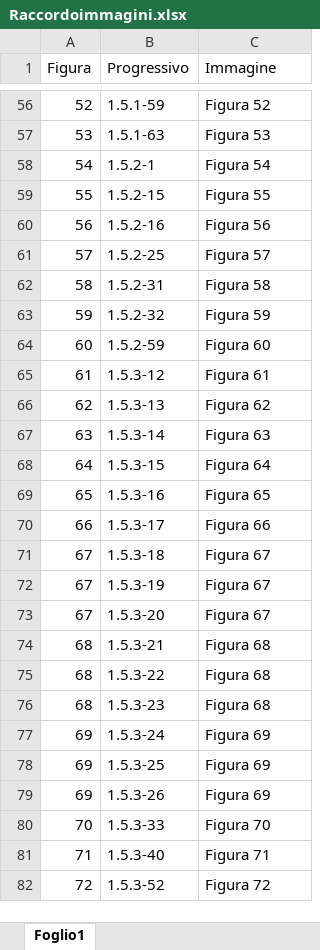
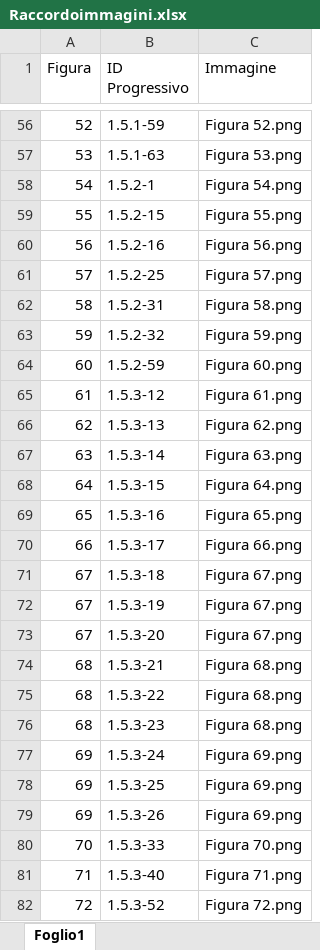
Before and after one commit to VincenzoAut/nautica-quiz, an Excel workbook: Raccordoimmagini.xlsx, sheet Foglio1, drawn as a sheet; only a part is shown, gaps mark what is left out; values as stored, in another font and other column widths than the file's, no borders; the diff covers the shown part only; the diff names each change by its address in the sheet, - before the commit and + after, or states it on an @@ line.

```diff
--- a/Raccordoimmagini.xlsx (sheet Foglio1)
+++ b/Raccordoimmagini.xlsx (sheet Foglio1)
-B1: Progressivo
+B1: ID Progressivo
-C56 (Immagine): Figura 52
+C56 (Immagine): Figura 52.png
-C57 (Immagine): Figura 53
+C57 (Immagine): Figura 53.png
-C58 (Immagine): Figura 54
+C58 (Immagine): Figura 54.png
-C59 (Immagine): Figura 55
+C59 (Immagine): Figura 55.png
-C60 (Immagine): Figura 56
+C60 (Immagine): Figura 56.png
-C61 (Immagine): Figura 57
+C61 (Immagine): Figura 57.png
-C62 (Immagine): Figura 58
+C62 (Immagine): Figura 58.png
-C63 (Immagine): Figura 59
+C63 (Immagine): Figura 59.png
-C64 (Immagine): Figura 60
+C64 (Immagine): Figura 60.png
-C65 (Immagine): Figura 61
+C65 (Immagine): Figura 61.png
-C66 (Immagine): Figura 62
+C66 (Immagine): Figura 62.png
-C67 (Immagine): Figura 63
+C67 (Immagine): Figura 63.png
-C68 (Immagine): Figura 64
+C68 (Immagine): Figura 64.png
-C69 (Immagine): Figura 65
+C69 (Immagine): Figura 65.png
-C70 (Immagine): Figura 66
+C70 (Immagine): Figura 66.png
-C71:C73 (Immagine): Figura 67
+C71:C73 (Immagine): Figura 67.png
-C74:C76 (Immagine): Figura 68
+C74:C76 (Immagine): Figura 68.png
-C77:C79 (Immagine): Figura 69
+C77:C79 (Immagine): Figura 69.png
-C80 (Immagine): Figura 70
+C80 (Immagine): Figura 70.png
-C81 (Immagine): Figura 71
+C81 (Immagine): Figura 71.png
-C82 (Immagine): Figura 72
+C82 (Immagine): Figura 72.png
```
Also changed, not shown: 92 edited cells elsewhere in this sheet, 3 other files.
